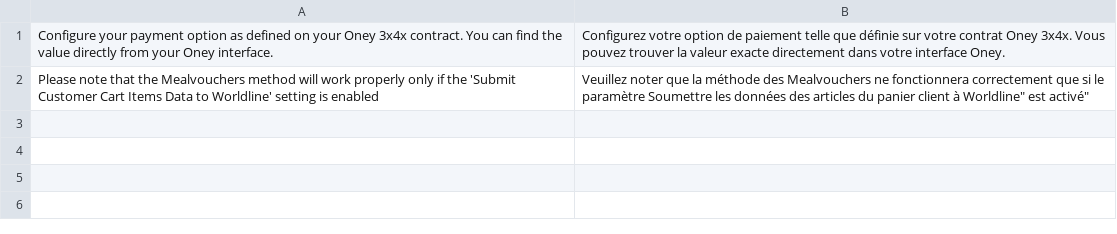
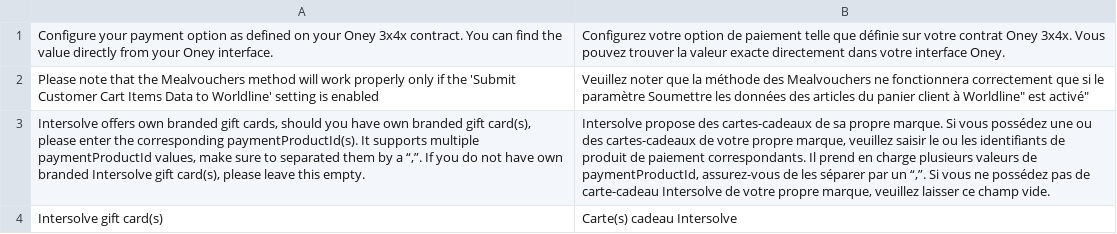
Before and after one commit to wl-online-payments-direct/plugin-magento-redirect-payments, a CSV file: i18n/fr_CA.csv, drawn as a sheet; the diff names each change by its address in the sheet, - before the commit and + after, or states it on an @@ line.

```diff
--- a/i18n/fr_CA.csv
+++ b/i18n/fr_CA.csv
+row 3: Intersolve offers own branded gift cards, should you have own branded gift card(s), please enter the corresponding paymentProductId(s). It supports multiple paymentProductId values, make sure to separated them by a “,”. If you do not have own branded Intersolve gift card(s), please leave this empty. | Intersolve propose des cartes-cadeaux de sa propre marque. Si vous possédez une ou des cartes-cadeaux de votre propre marque, veuillez saisir le ou les identifiants de produit de paiement correspondants. Il prend en charge plusieurs valeurs de paymentProductId, assurez-vous de les séparer par un “,”. Si vous ne possédez pas de carte-cadeau Intersolve de votre propre marque, veuillez laisser ce champ vide.
+row 4: Intersolve gift card(s) | Carte(s) cadeau Intersolve
```
Also changed, not shown: i18n/de_AT.csv, i18n/de_CH.csv, 24 other files.
